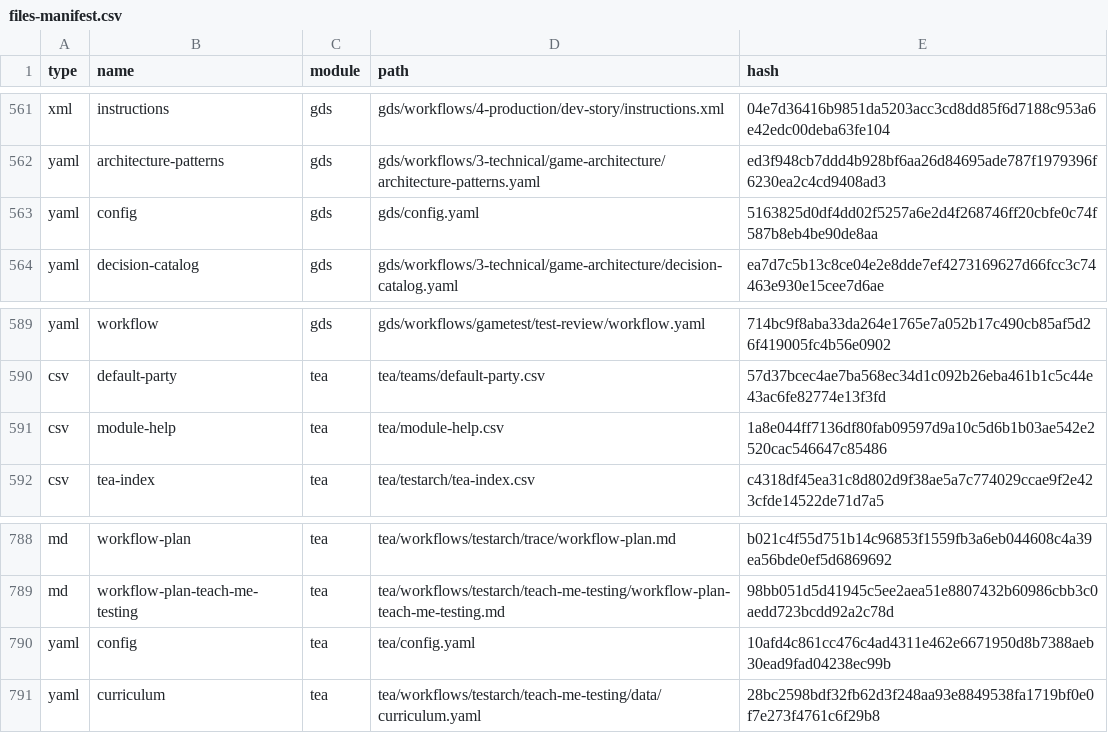
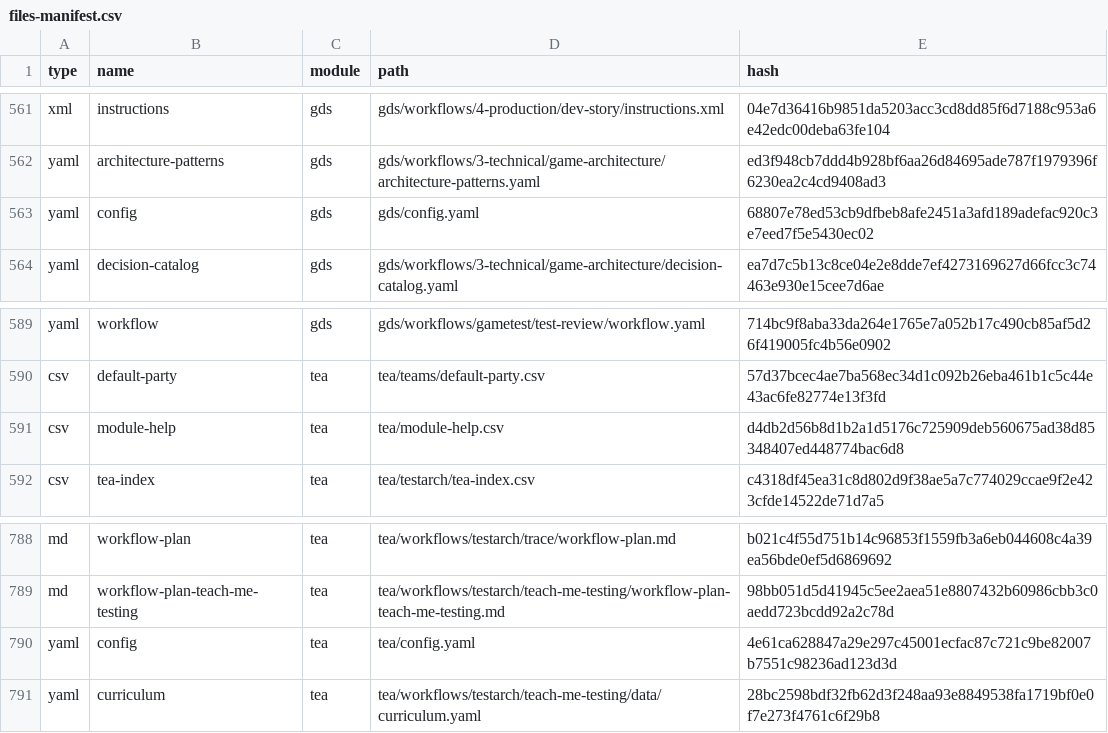
Before and after one commit to jonathanFavorel/BMAD-DigiRepair, a CSV file: _bmad/_config/files-manifest.csv, drawn as a sheet; only a part is shown, gaps mark what is left out; the diff covers the shown part only.

```diff
--- a/_bmad/_config/files-manifest.csv
+++ b/_bmad/_config/files-manifest.csv
@@ -562,3 +562,3 @@ type,name,module,path,hash
 "yaml","architecture-patterns","gds","gds/workflows/3-technical/game-architecture/architecture-patterns.yaml","ed3f948cb7ddd4b928bf6aa26d84695ade787f1979396f6230ea2c4cd9408ad3"
-"yaml","config","gds","gds/config.yaml","5163825d0df4dd02f5257a6e2d4f268746ff20cbfe0c74f587b8eb4be90de8aa"
+"yaml","config","gds","gds/config.yaml","68807e78ed53cb9dfbeb8afe2451a3afd189adefac920c3e7eed7f5e5430ec02"
 "yaml","decision-catalog","gds","gds/workflows/3-technical/game-architecture/decision-catalog.yaml","ea7d7c5b13c8ce04e2e8dde7ef4273169627d66fcc3c74463e930e15cee7d6ae"
@@ -590,3 +590,3 @@ type,name,module,path,hash
 "csv","default-party","tea","tea/teams/default-party.csv","57d37bcec4ae7ba568ec34d1c092b26eba461b1c5c44e43ac6fe82774e13f3fd"
-"csv","module-help","tea","tea/module-help.csv","1a8e044ff7136df80fab09597d9a10c5d6b1b03ae542e2520cac546647c85486"
+"csv","module-help","tea","tea/module-help.csv","d4db2d56b8d1b2a1d5176c725909deb560675ad38d85348407ed448774bac6d8"
 "csv","tea-index","tea","tea/testarch/tea-index.csv","c4318df45ea31c8d802d9f38ae5a7c774029ccae9f2e423cfde14522de71d7a5"
@@ -789,3 +789,3 @@ type,name,module,path,hash
 "md","workflow-plan-teach-me-testing","tea","tea/workflows/testarch/teach-me-testing/workflow-plan-teach-me-testing.md","98bb051d5d41945c5ee2aea51e8807432b60986cbb3c0aedd723bcdd92a2c78d"
-"yaml","config","tea","tea/config.yaml","10afd4c861cc476c4ad4311e462e6671950d8b7388aeb30ead9fad04238ec99b"
+"yaml","config","tea","tea/config.yaml","4e61ca628847a29e297c45001ecfac87c721c9be82007b7551c98236ad123d3d"
 "yaml","curriculum","tea","tea/workflows/testarch/teach-me-testing/data/curriculum.yaml","28bc2598bdf32fb62d3f248aa93e8849538fa1719bf0e0f7e273f4761c6f29b8"
```
Also changed, not shown: 6 edited cells elsewhere in this file, _bmad/_config/bmad-help.csv, _bmad/tea/module-help.csv, 32 other files.
